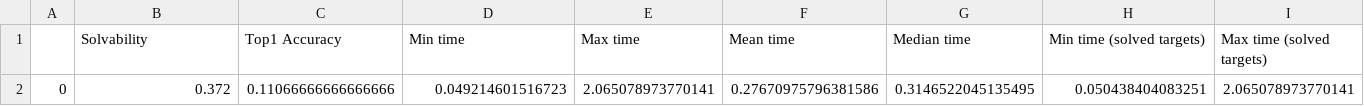
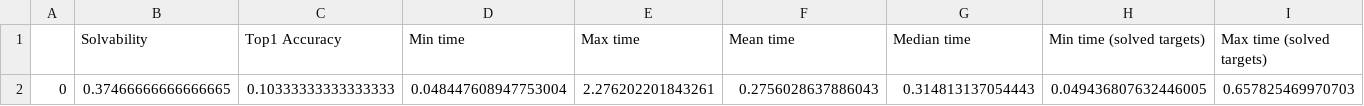
Before and after one commit to CoreThink-AI/retrosynformer, a CSV file: results/result_summary.csv, drawn as a sheet; only a part is shown; removed rows and columns are numbered as before the commit, all else as after; rows hold the shown columns only; the diff names each change by its address in the sheet, - before the commit and + after, or states it on an @@ line.

```diff
--- a/results/result_summary.csv
+++ b/results/result_summary.csv
-row 2: 0 | 0.372 | 0.11066666666666666 | 0.049214601516723 | 2.065078973770141 | 0.27670975796381586 | 0.3146522045135495 | 0.050438404083251 | 2.065078973770141
+row 2: 0 | 0.37466666666666665 | 0.10333333333333333 | 0.048447608947753004 | 2.276202201843261 | 0.2756028637886043 | 0.314813137054443 | 0.049436807632446005 | 0.657825469970703
```
Also changed, not shown: 8 other files.
